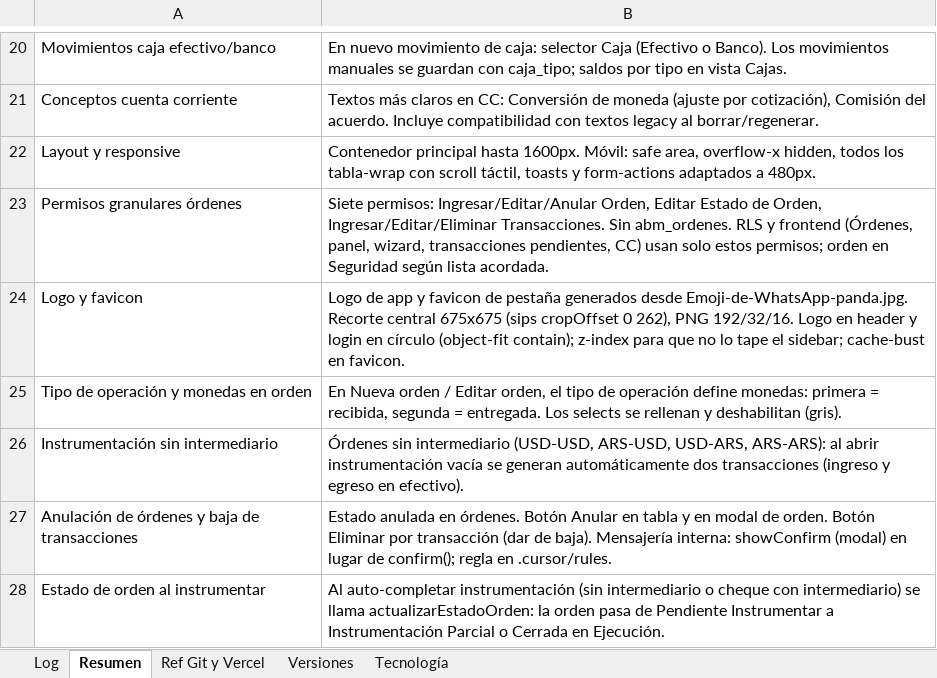
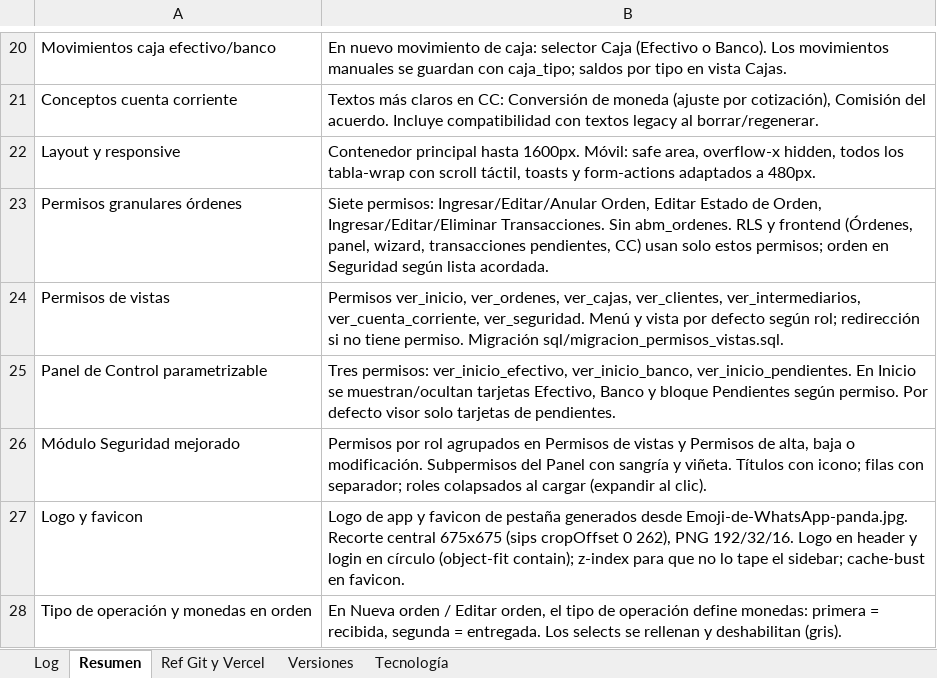
Before and after one commit to lucasbustosmartin-coder/pandy, an Excel workbook: Bitacora_tareas.xlsx, sheet Resumen, drawn as a sheet; only a part is shown, gaps mark what is left out; the shorter side is filled out with more unchanged rows; values as stored, in another font and other column widths than the file's, no borders; the diff names each change by its address in the sheet, - before the commit and + after, or states it on an @@ line.

```diff
--- a/Bitacora_tareas.xlsx (sheet Resumen)
+++ b/Bitacora_tareas.xlsx (sheet Resumen)
+row 24: Permisos de vistas | Permisos ver_inicio, ver_ordenes, ver_cajas, ver_clientes, ver_intermediarios, ver_cuenta_corriente, ver_seguridad. Menú y vista por defecto según rol; redirección si no tiene permiso. Migración sql/migracion_permisos_vistas.sql.
+row 25: Panel de Control parametrizable | Tres permisos: ver_inicio_efectivo, ver_inicio_banco, ver_inicio_pendientes. En Inicio se muestran/ocultan tarjetas Efectivo, Banco y bloque Pendientes según permiso. Por defecto visor solo tarjetas de pendientes.
+row 26: Módulo Seguridad mejorado | Permisos por rol agrupados en Permisos de vistas y Permisos de alta, baja o modificación. Subpermisos del Panel con sangría y viñeta. Títulos con icono; filas con separador; roles colapsados al cargar (expandir al clic).
```
Also changed, not shown: sheet Log, sheet Versiones, 3 other files.
